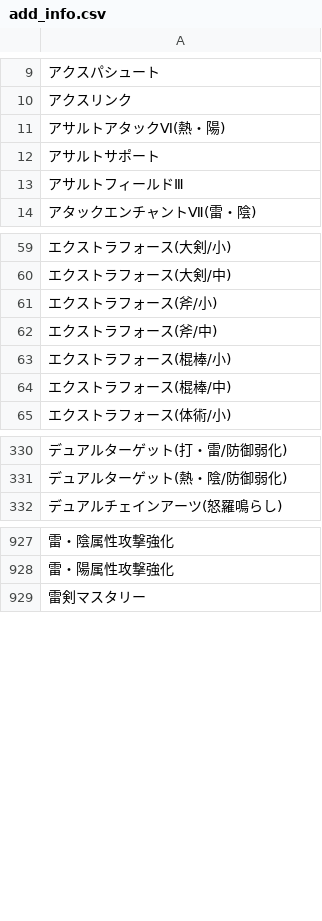
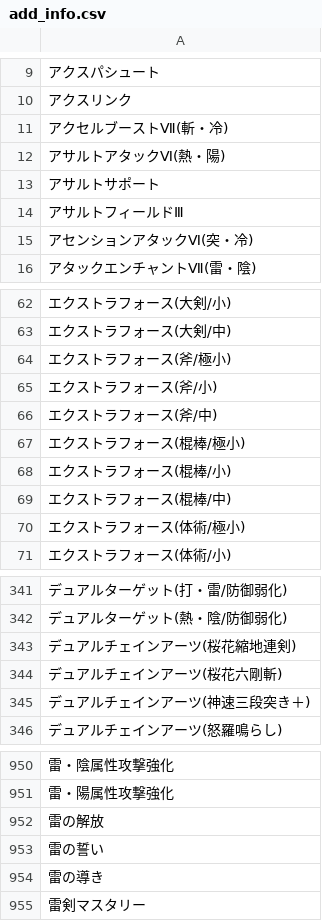
Before and after one commit to JESSY-RS/web-rs-tools, a CSV file: data/add_info.csv, drawn as a sheet; only a part is shown, gaps mark what is left out; the diff covers the shown part only; the diff names each change by its address in the sheet, - before the commit and + after, or states it on an @@ line.

```diff
--- a/data/add_info.csv
+++ b/data/add_info.csv
+row 11: アクセルブーストⅦ(斬・冷)
+row 15: アセンションアタックⅥ(突・冷)
+row 64: エクストラフォース(斧/極小)
+row 67: エクストラフォース(棍棒/極小)
+row 70: エクストラフォース(体術/極小)
+row 343: デュアルチェインアーツ(桜花縮地連剣)
+row 344: デュアルチェインアーツ(桜花六剛斬)
+row 345: デュアルチェインアーツ(神速三段突き＋)
+row 952: 雷の解放
+row 953: 雷の誓い
+row 954: 雷の導き
```
Also changed, not shown: 15 added rows elsewhere in this file, data/character.csv, data/style.csv, 2 other files.
